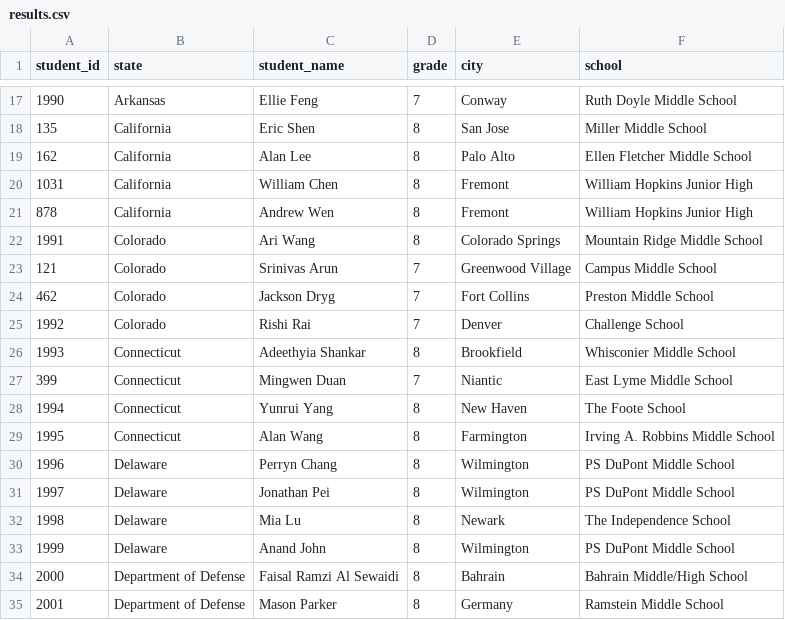
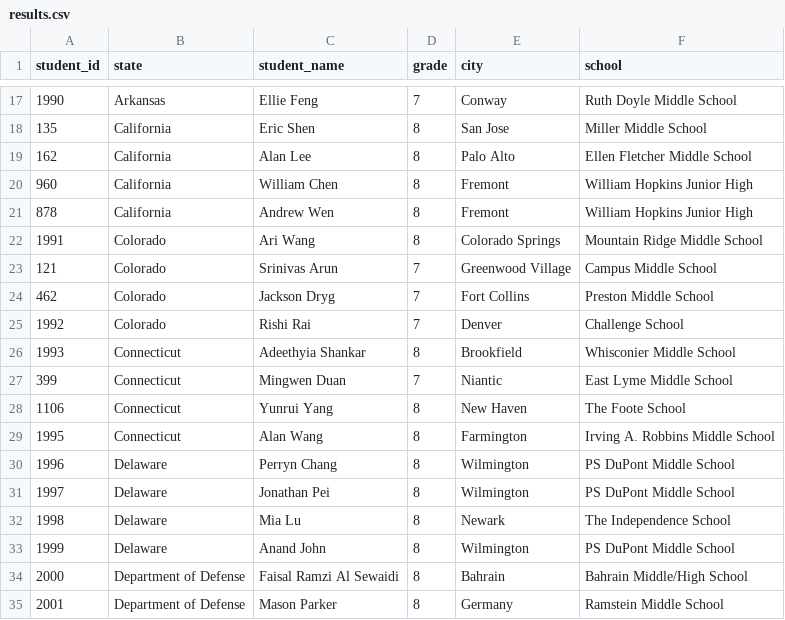
Before and after one commit to x-du/math-competition, a CSV file: database/contests/mathcounts-national/year=2019/results.csv, drawn as a sheet; only a part is shown, gaps mark what is left out.

```diff
--- a/database/contests/mathcounts-national/year=2019/results.csv
+++ b/database/contests/mathcounts-national/year=2019/results.csv
@@ -19,3 +19,3 @@ student_id,state,student_name,grade,city,school
 162,California,Alan Lee,8,Palo Alto,Ellen Fletcher Middle School
-1031,California,William Chen,8,Fremont,William Hopkins Junior High
+960,California,William Chen,8,Fremont,William Hopkins Junior High
 878,California,Andrew Wen,8,Fremont,William Hopkins Junior High
@@ -27,3 +27,3 @@ student_id,state,student_name,grade,city,school
 399,Connecticut,Mingwen Duan,7,Niantic,East Lyme Middle School
-1994,Connecticut,Yunrui Yang,8,New Haven,The Foote School
+1106,Connecticut,Yunrui Yang,8,New Haven,The Foote School
 1995,Connecticut,Alan Wang,8,Farmington,Irving A. Robbins Middle School
```
Also changed, not shown: database/contests/mathcounts-national-rank/year=2019/results.csv, database/contests/mathcounts-national/year=2023/results.csv, 8 other files.
